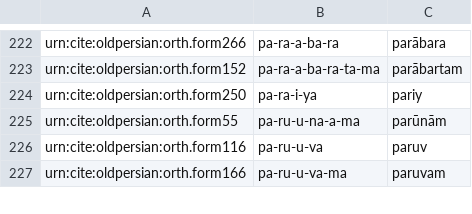
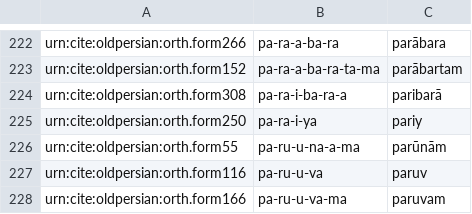
Before and after one commit to neelsmith/op, a CSV file: collections/vocab.csv, drawn as a sheet; only a part is shown, gaps mark what is left out.

Commit message:
Update vocab.csv

```diff
--- a/collections/vocab.csv
+++ b/collections/vocab.csv
@@ -223,2 +223,3 @@ urn:cite:oldpersian:orth.form266,pa-ra-a-ba-ra,parābara
 urn:cite:oldpersian:orth.form152,pa-ra-a-ba-ra-ta-ma,parābartam
+urn:cite:oldpersian:orth.form308,pa-ra-i-ba-ra-a,paribarā
 urn:cite:oldpersian:orth.form250,pa-ra-i-ya,pariy
```
